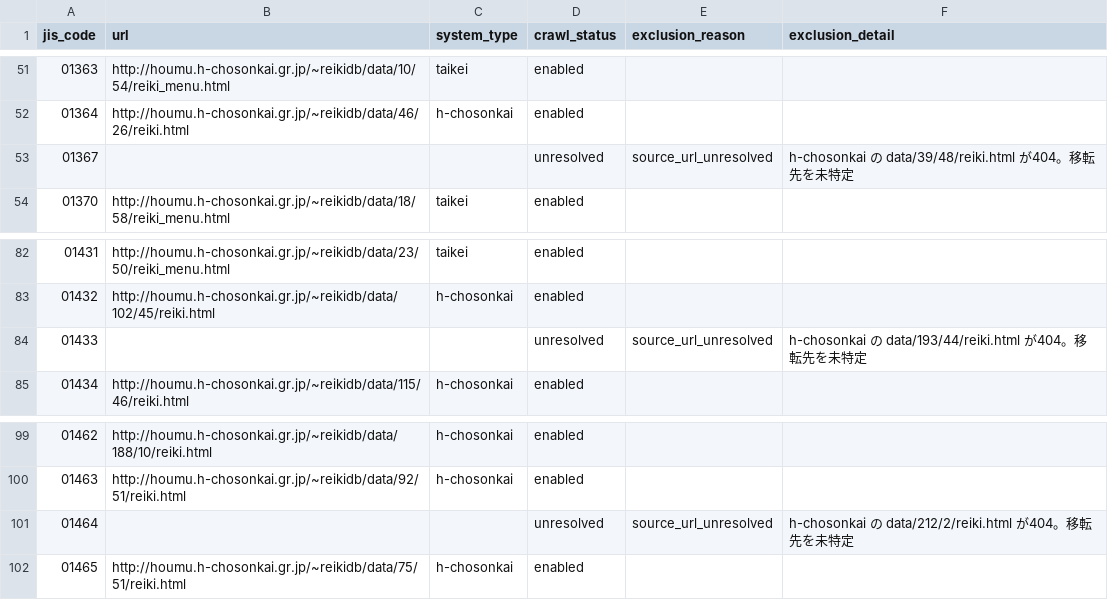
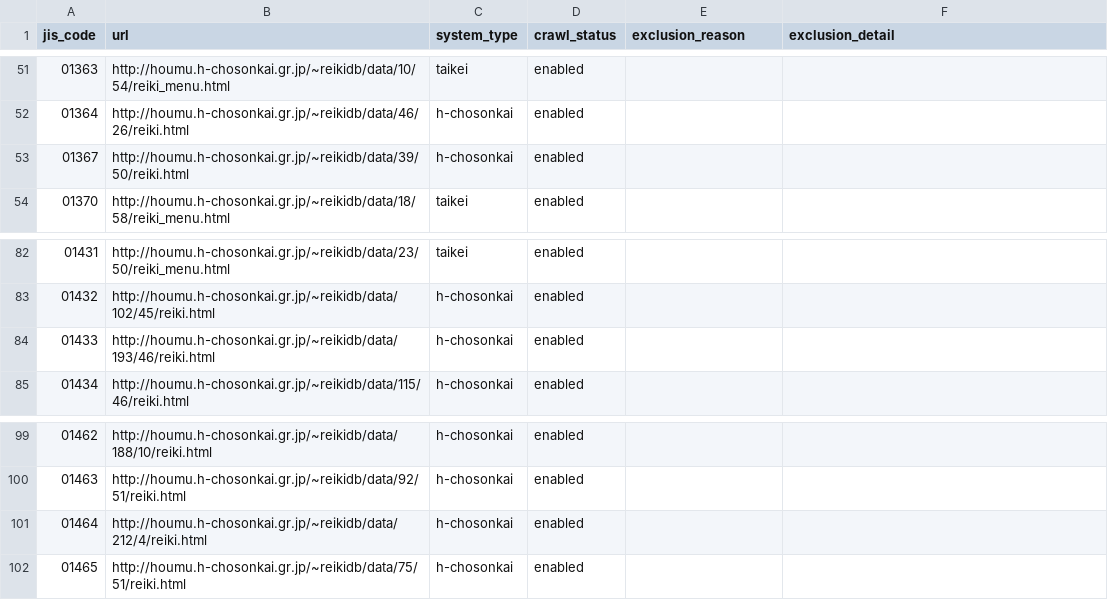
Before and after one commit to mimidesunya/miyabe-tools, a TSV file: data/municipalities/reiki_system_urls.tsv, drawn as a sheet; only a part is shown, gaps mark what is left out.

```diff
--- a/data/municipalities/reiki_system_urls.tsv
+++ b/data/municipalities/reiki_system_urls.tsv
@@ -52,3 +52,3 @@ jis_code	url	system_type	crawl_status	exclusion_reason	exclusion_detail
 01364	http://houmu.h-chosonkai.gr.jp/~reikidb/data/46/26/reiki.html	h-chosonkai	enabled		
-01367			unresolved	source_url_unresolved	h-chosonkai の data/39/48/reiki.html が404。移転先を未特定
+01367	http://houmu.h-chosonkai.gr.jp/~reikidb/data/39/50/reiki.html	h-chosonkai	enabled		
 01370	http://houmu.h-chosonkai.gr.jp/~reikidb/data/18/58/reiki_menu.html	taikei	enabled		
@@ -83,3 +83,3 @@ jis_code	url	system_type	crawl_status	exclusion_reason	exclusion_detail
 01432	http://houmu.h-chosonkai.gr.jp/~reikidb/data/102/45/reiki.html	h-chosonkai	enabled		
-01433			unresolved	source_url_unresolved	h-chosonkai の data/193/44/reiki.html が404。移転先を未特定
+01433	http://houmu.h-chosonkai.gr.jp/~reikidb/data/193/46/reiki.html	h-chosonkai	enabled		
 01434	http://houmu.h-chosonkai.gr.jp/~reikidb/data/115/46/reiki.html	h-chosonkai	enabled		
@@ -100,3 +100,3 @@ jis_code	url	system_type	crawl_status	exclusion_reason	exclusion_detail
 01463	http://houmu.h-chosonkai.gr.jp/~reikidb/data/92/51/reiki.html	h-chosonkai	enabled		
-01464			unresolved	source_url_unresolved	h-chosonkai の data/212/2/reiki.html が404。移転先を未特定
+01464	http://houmu.h-chosonkai.gr.jp/~reikidb/data/212/4/reiki.html	h-chosonkai	enabled		
 01465	http://houmu.h-chosonkai.gr.jp/~reikidb/data/75/51/reiki.html	h-chosonkai	enabled		
```
